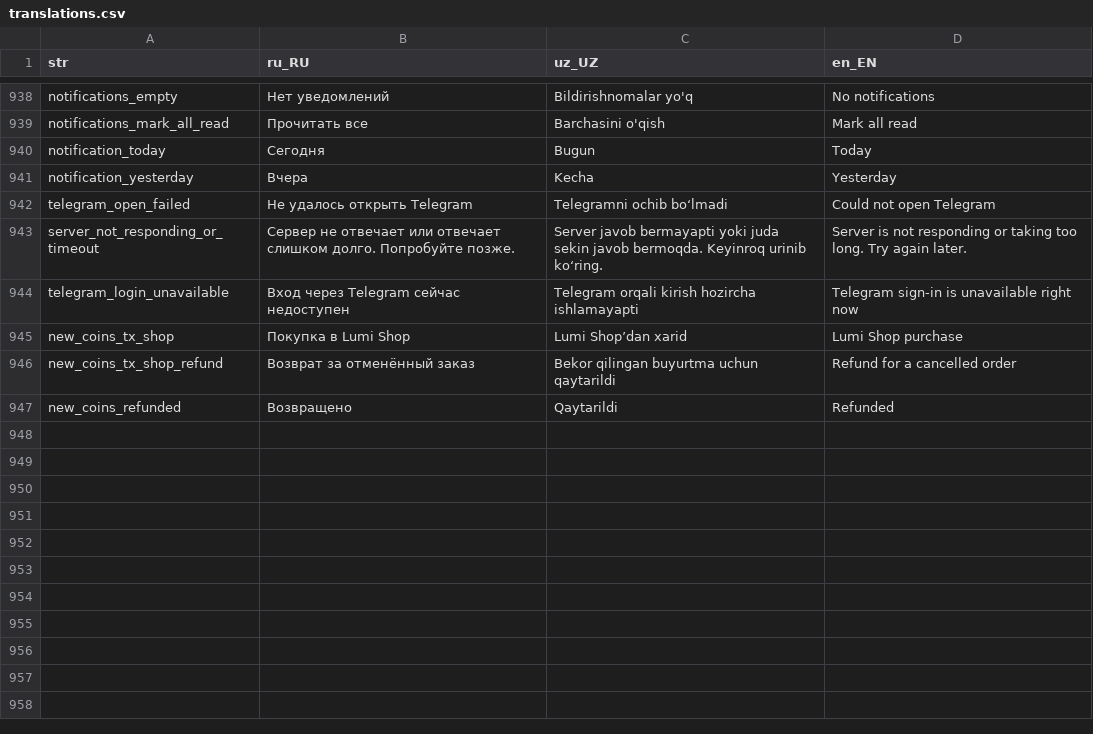
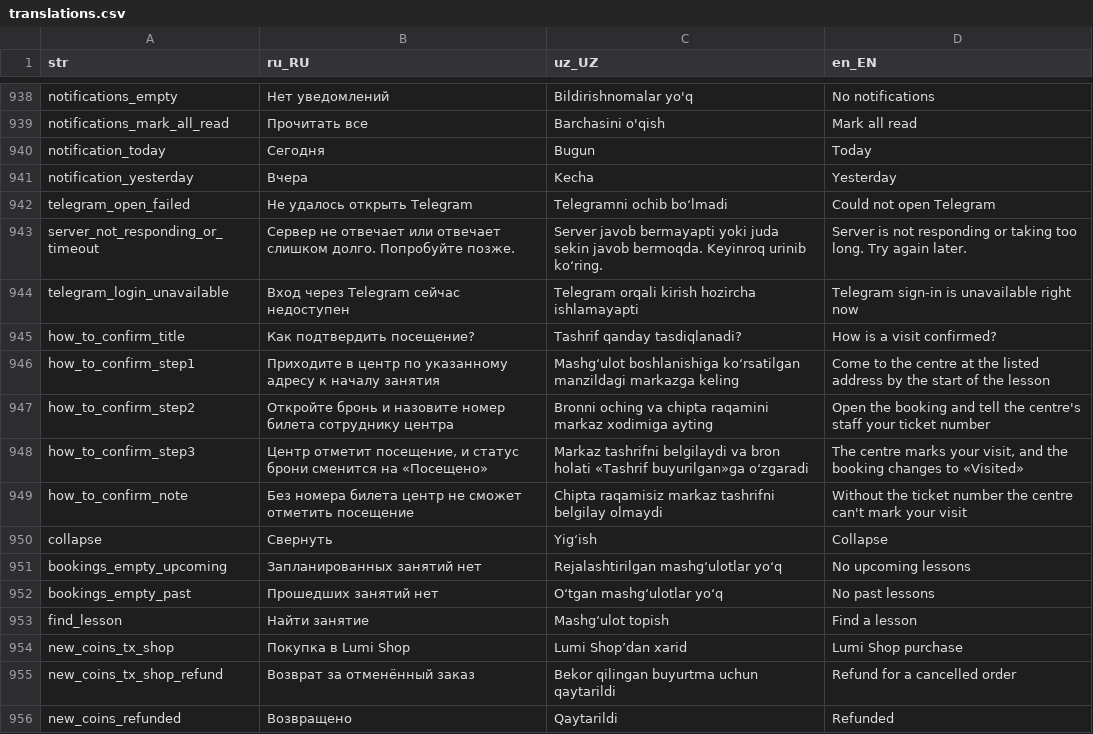
Before and after one commit to LUMI-PASS/lumi-mobile-app, a CSV file: assets/localization/translations.csv, drawn as a sheet; only a part is shown, gaps mark what is left out.

```diff
--- a/assets/localization/translations.csv
+++ b/assets/localization/translations.csv
@@ -944,2 +944,11 @@ server_not_responding_or_timeout,Сервер не отвечает или от
 telegram_login_unavailable,Вход через Telegram сейчас недоступен,Telegram orqali kirish hozircha ishlamayapti,Telegram sign-in is unavailable right now
+how_to_confirm_title,Как подтвердить посещение?,Tashrif qanday tasdiqlanadi?,How is a visit confirmed?
+how_to_confirm_step1,Приходите в центр по указанному адресу к началу занятия,Mashg‘ulot boshlanishiga ko‘rsatilgan manzildagi markazga keling,Come to the centre at the listed address by the start of the lesson
+how_to_confirm_step2,Откройте бронь и назовите номер билета сотруднику центра,Bronni oching va chipta raqamini markaz xodimiga ayting,Open the booking and tell the centre's staff your ticket number
+how_to_confirm_step3,"Центр отметит посещение, и статус брони сменится на «Посещено»",Markaz tashrifni belgilaydi va bron holati «Tashrif buyurilgan»ga o‘zgaradi,"The centre marks your visit, and the booking changes to «Visited»"
+how_to_confirm_note,Без номера билета центр не сможет отметить посещение,Chipta raqamisiz markaz tashrifni belgilay olmaydi,Without the ticket number the centre can't mark your visit
+collapse,Свернуть,Yig‘ish,Collapse
+bookings_empty_upcoming,Запланированных занятий нет,Rejalashtirilgan mashg‘ulotlar yo‘q,No upcoming lessons
+bookings_empty_past,Прошедших занятий нет,O‘tgan mashg‘ulotlar yo‘q,No past lessons
+find_lesson,Найти занятие,Mashg‘ulot topish,Find a lesson
 new_coins_tx_shop,Покупка в Lumi Shop,Lumi Shop’dan xarid,Lumi Shop purchase
```
Also changed, not shown: 14 other files.
